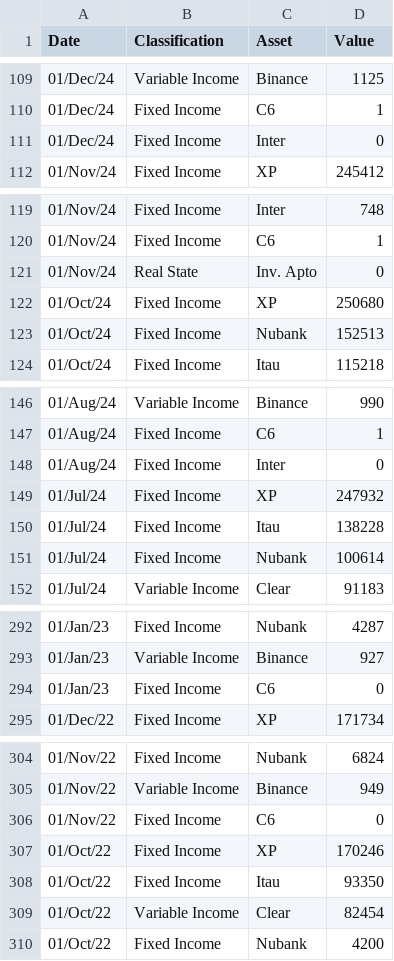
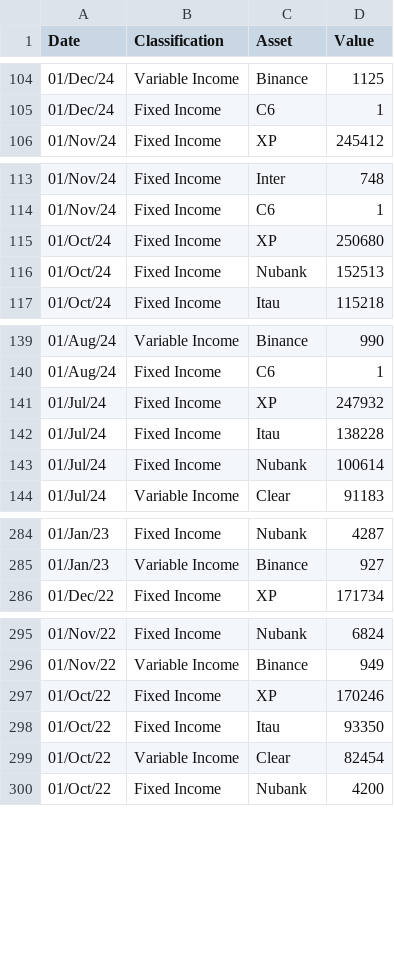
Before and after one commit to wkk-ai/fin-dash-wkkai, a CSV file: data/net-worth.csv, drawn as a sheet; only a part is shown, gaps mark what is left out; the diff covers the shown part only.

```diff
--- a/data/net-worth.csv
+++ b/data/net-worth.csv
@@ -110,3 +105,2 @@ Date,Classification,Asset,Value
 01/Dec/24,Fixed Income,C6,1
-01/Dec/24,Fixed Income,Inter,0
 01/Nov/24,Fixed Income,XP,245412
@@ -120,3 +114,2 @@ Date,Classification,Asset,Value
 01/Nov/24,Fixed Income,C6,1
-01/Nov/24,Real State,Inv. Apto,0
 01/Oct/24,Fixed Income,XP,250680
@@ -147,3 +140,2 @@ Date,Classification,Asset,Value
 01/Aug/24,Fixed Income,C6,1
-01/Aug/24,Fixed Income,Inter,0
 01/Jul/24,Fixed Income,XP,247932
@@ -293,3 +285,2 @@ Date,Classification,Asset,Value
 01/Jan/23,Variable Income,Binance,927
-01/Jan/23,Fixed Income,C6,0
 01/Dec/22,Fixed Income,XP,171734
@@ -305,3 +296,2 @@ Date,Classification,Asset,Value
 01/Nov/22,Variable Income,Binance,949
-01/Nov/22,Fixed Income,C6,0
 01/Oct/22,Fixed Income,XP,170246
```
Also changed, not shown: 5 removed rows and 1 edited cell elsewhere in this file, 7 other files.
